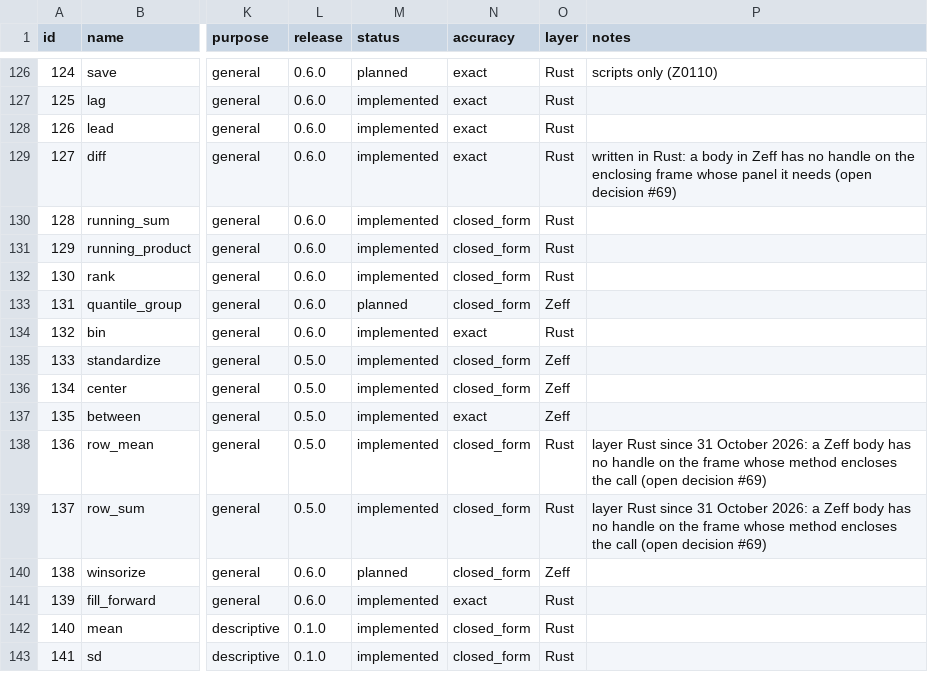
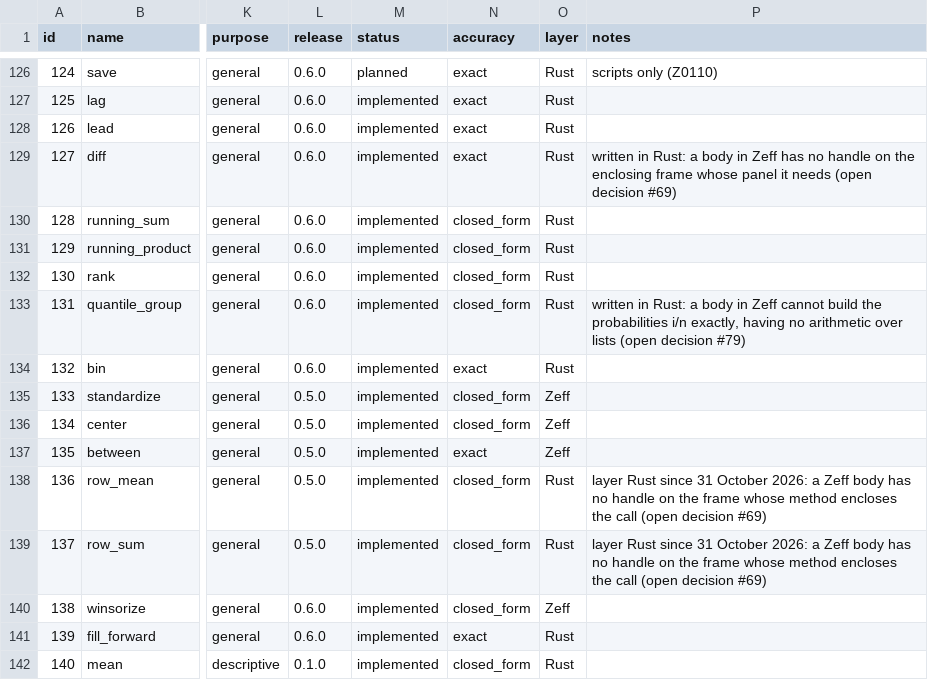
Before and after one commit to zoostat/zeff, a CSV file: docs/spec/zeff_functions.csv, drawn as a sheet; only a part is shown, gaps mark what is left out; the shorter side is filled out with more unchanged rows; the diff names each change by its address in the sheet, - before the commit and + after, or states it on an @@ line.

Commit message:
Add quantile_group and winsorize (release 0.6.0, step 10)
winsorize is written in Zeff on the type-7 quantiles; quantile_group is written in Rust on the kernel's quantile, since a Zeff body cannot build the probabilities i/n exactly (open decision #79), tied values sharing a group and empty groups keeping Stata's numbering. R's values are held exactly under the nine definitions.

```diff
--- a/docs/spec/zeff_functions.csv
+++ b/docs/spec/zeff_functions.csv
-M133 (status): planned
+M133 (status): implemented
-O133 (layer): Zeff
+O133 (layer): Rust
-P133 (notes): (empty)
+P133 (notes): written in Rust: a body in Zeff cannot build the probabilities i/n exactly, having no arithmetic over lists (open decision #79)
-M140 (status): planned
+M140 (status): implemented
```
Also changed, not shown: 23 other files.
